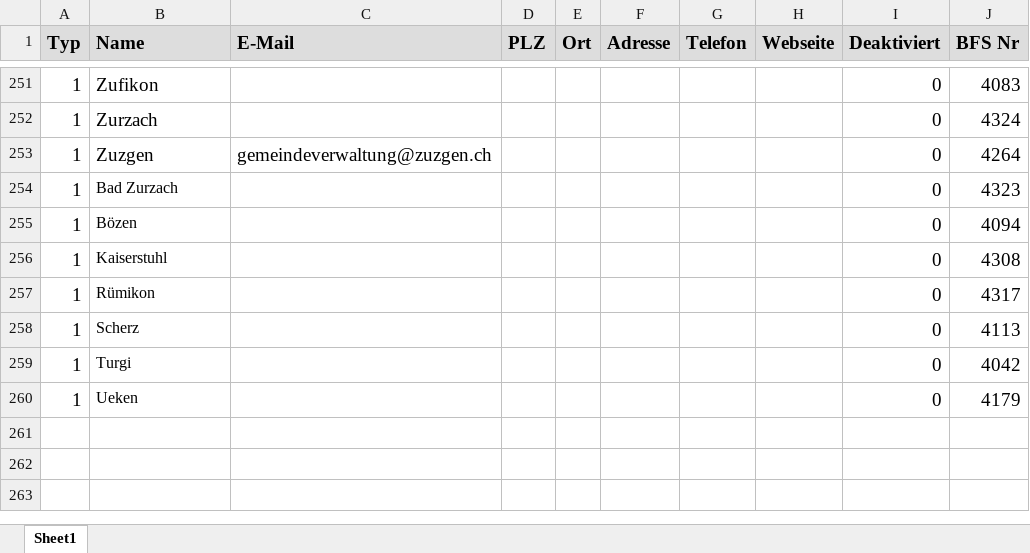
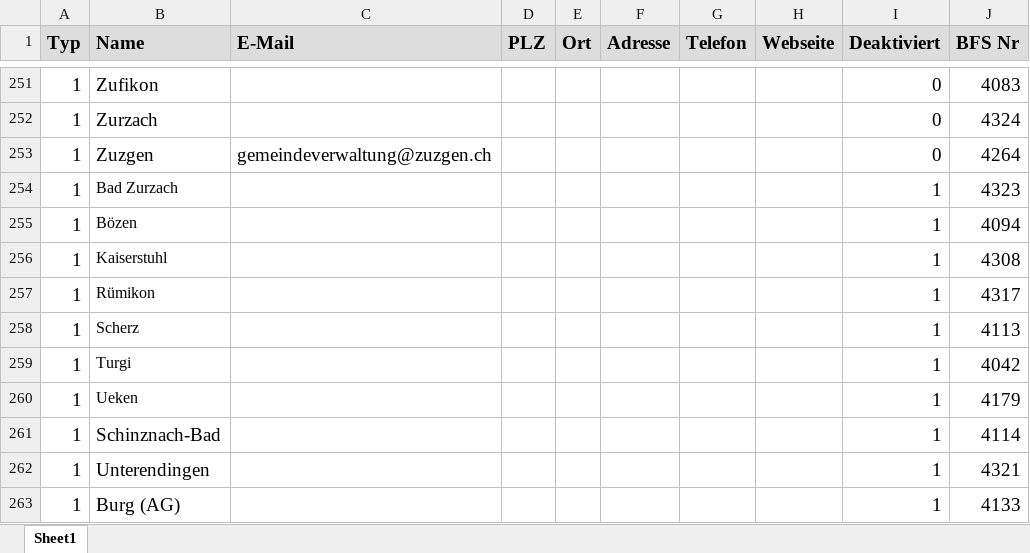
Before and after one commit to inosca/ebau, an Excel workbook: django/kt_ag/import/Services_AG.xlsx, sheet Sheet1, drawn as a sheet; only a part is shown, gaps mark what is left out; values as stored, in another font and other column widths than the file's, no borders; the diff names each change by its address in the sheet, - before the commit and + after, or states it on an @@ line.

```diff
--- a/django/kt_ag/import/Services_AG.xlsx (sheet Sheet1)
+++ b/django/kt_ag/import/Services_AG.xlsx (sheet Sheet1)
-I254:I260 (Deaktiviert): 0
+I254:I260 (Deaktiviert): 1
+row 261: 1 | Schinznach-Bad |  |  |  |  |  |  | 1 | 4114
+row 262: 1 | Unterendingen |  |  |  |  |  |  | 1 | 4321
+row 263: 1 | Burg (AG) |  |  |  |  |  |  | 1 | 4133
```
Also changed, not shown: 4 other files.
